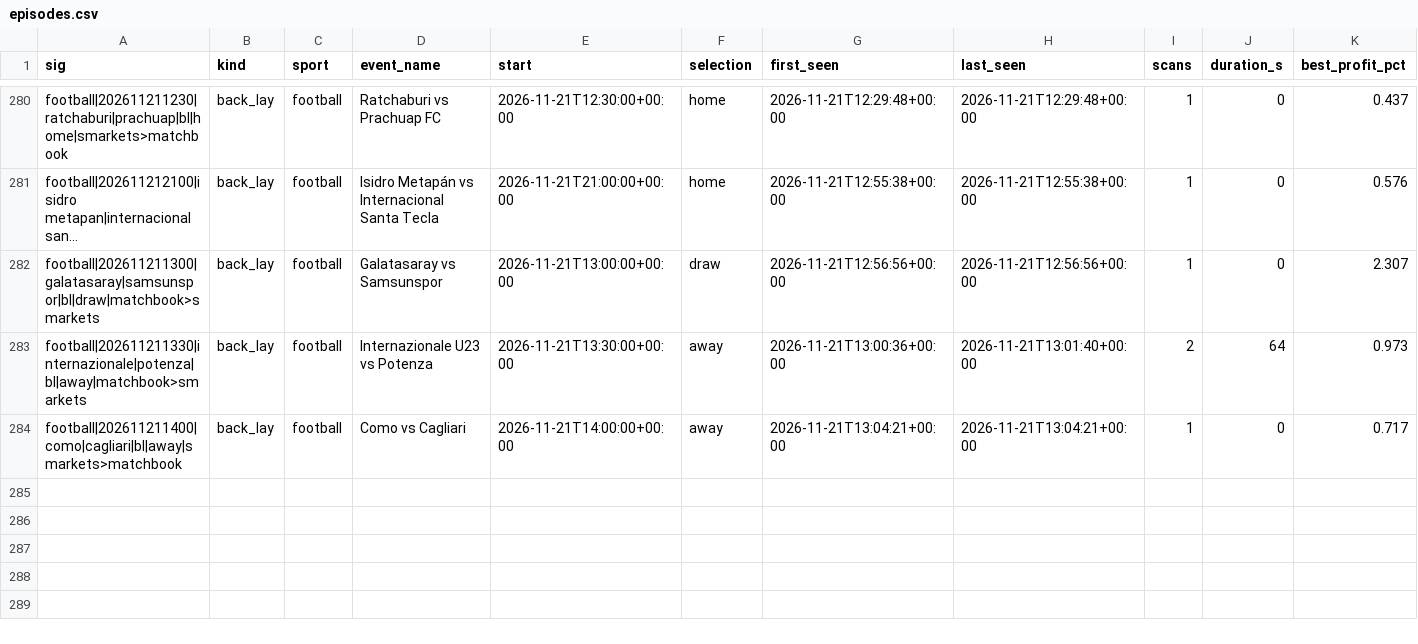
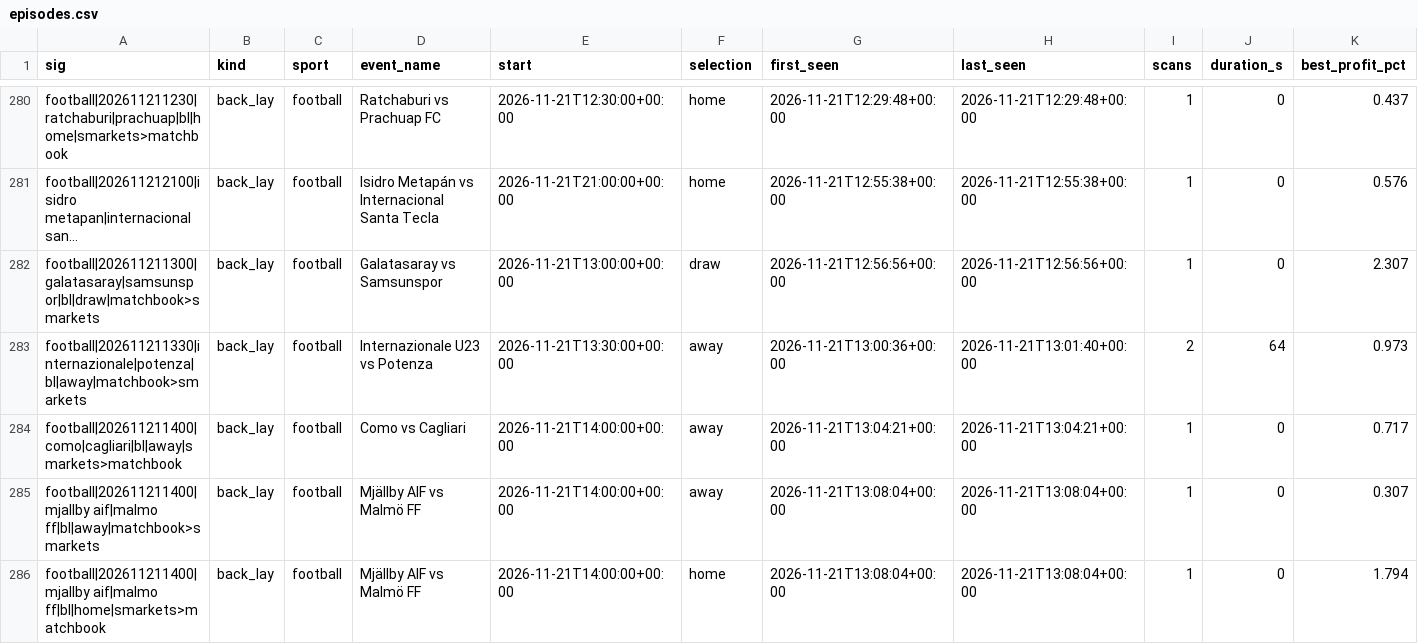
Before and after one commit to scriptmunkee/exchange-arb-scanner, a CSV file: data/episodes.csv, drawn as a sheet; only a part is shown, gaps mark what is left out; long unchanged cells end in …; rows hold the shown columns only; the diff names each change by its address in the sheet, - before the commit and + after, or states it on an @@ line.

Commit message:
scan 2026-11-21T13:11Z

```diff
--- a/data/episodes.csv
+++ b/data/episodes.csv
+row 285: football|202611211400|mjallby aif|malmo ff|bl|away|matchbook>smarkets | back_lay | football | Mjällby AIF vs Malmö FF | 2026-11-21T14:00:00+00:00 | away | 2026-11-21T13:08:04+00:00 | 2026-11-21T13:08:04+00:00 | 1 | 0 | 0.307
+row 286: football|202611211400|mjallby aif|malmo ff|bl|home|smarkets>matchbook | back_lay | football | Mjällby AIF vs Malmö FF | 2026-11-21T14:00:00+00:00 | home | 2026-11-21T13:08:04+00:00 | 2026-11-21T13:08:04+00:00 | 1 | 0 | 1.794
```
Also changed, not shown: data/scans-2026-11.csv, 1 other file.
